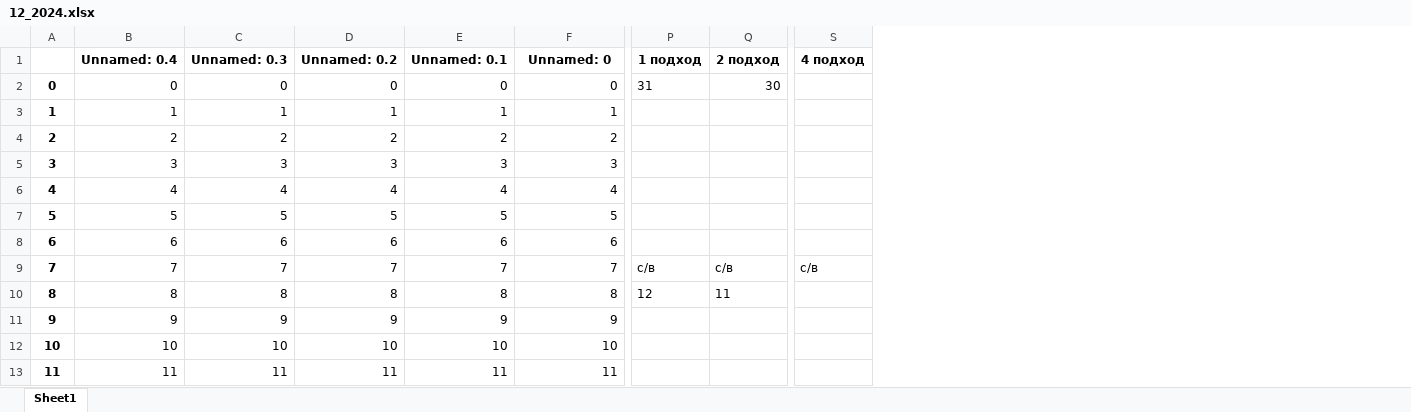
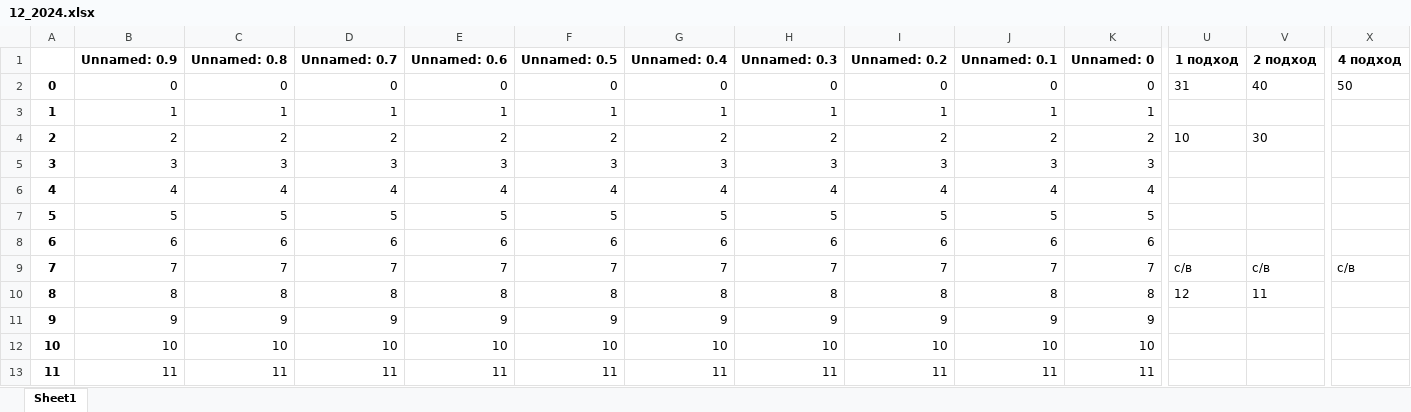
Before and after one commit to GitVasiliyHub/gym-api-v2, an Excel workbook: gym_back/files/12_2024.xlsx, sheet Sheet1, drawn as a sheet; only a part is shown, gaps mark what is left out; values as stored, in another font and other column widths than the file's, no borders; addresses are those after the commit; the diff names each change by its address in the sheet, - before the commit and + after, or states it on an @@ line.

```diff
--- a/gym_back/files/12_2024.xlsx (sheet Sheet1)
+++ b/gym_back/files/12_2024.xlsx (sheet Sheet1)
+column G, rows 1-13: Unnamed: 0.4 | 0 | 1 | 2 | 3 | 4 | 5 | 6 | 7 | 8 | 9 | 10 | 11
+column H, rows 1-13: Unnamed: 0.3 | 0 | 1 | 2 | 3 | 4 | 5 | 6 | 7 | 8 | 9 | 10 | 11
+column I, rows 1-13: Unnamed: 0.2 | 0 | 1 | 2 | 3 | 4 | 5 | 6 | 7 | 8 | 9 | 10 | 11
+column J, rows 1-13: Unnamed: 0.1 | 0 | 1 | 2 | 3 | 4 | 5 | 6 | 7 | 8 | 9 | 10 | 11
+column K, rows 1-13: Unnamed: 0 | 0 | 1 | 2 | 3 | 4 | 5 | 6 | 7 | 8 | 9 | 10 | 11
-B1: Unnamed: 0.4
+B1: Unnamed: 0.9
-C1: Unnamed: 0.3
+C1: Unnamed: 0.8
-D1: Unnamed: 0.2
+D1: Unnamed: 0.7
-E1: Unnamed: 0.1
+E1: Unnamed: 0.6
-F1: Unnamed: 0
+F1: Unnamed: 0.5
-V2: 30
+V2: 40
-X2: (empty)
+X2: 50
-U4: (empty)
+U4: 10
-V4: (empty)
+V4: 30
```
Also changed, not shown: 1 other file.
